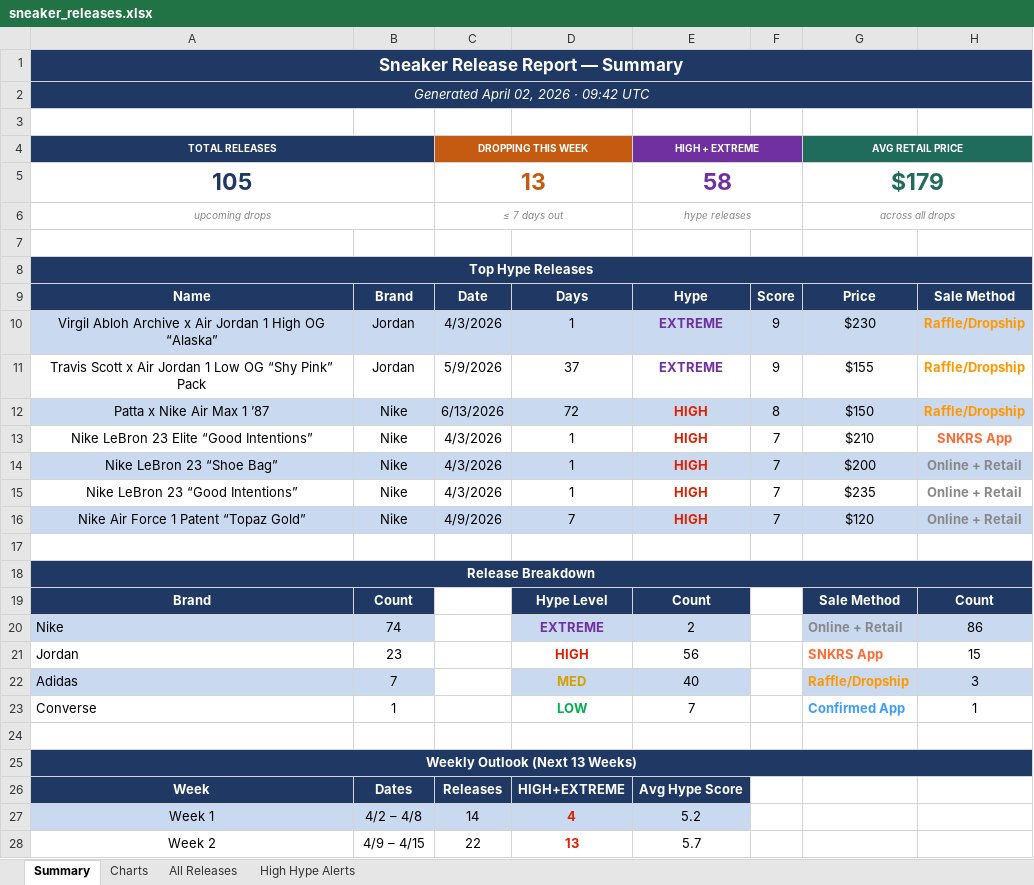
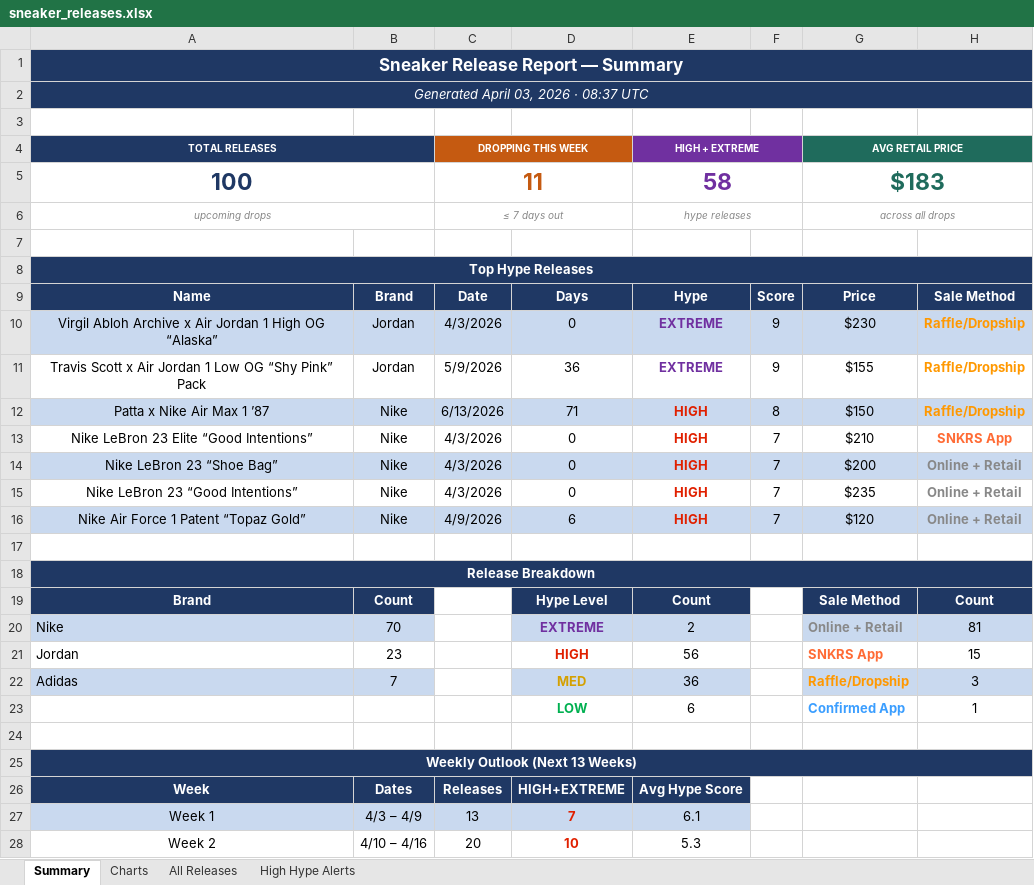
Before and after one commit to lordnader2002-sudo/Shoe-Tracker-v2, an Excel workbook: docs/data/sneaker_releases.xlsx, sheet Summary, drawn as a sheet; only a part is shown; values as stored, in another font and other column widths than the file's, no borders; removed rows and columns are numbered as before the commit, all else as after; the diff covers the shown part only; the diff names each change by its address in the sheet, - before the commit and + after, or states it on an @@ line.

```diff
--- a/docs/data/sneaker_releases.xlsx (sheet Summary)
+++ b/docs/data/sneaker_releases.xlsx (sheet Summary)
-A2 (TOTAL RELEASES): Generated April 02, 2026 · 09:42 UTC
+A2 (TOTAL RELEASES): Generated April 03, 2026 · 08:37 UTC
-row 5: 105 |  | 13 |  | 58 |  | $179
+row 5: 100 |  | 11 |  | 58 |  | $183
-D10: 1
+D10: 0
-D11: 37
+D11: 36
-D12: 72
+D12: 71
-D13:D15: 1
+D13:D15: 0
-D16: 7
+D16: 6
-B20: 74
+B20: 70
-H20: 86
+H20: 81
-E22 (HIGH + EXTREME): 40
+E22 (HIGH + EXTREME): 36
-A23 (TOTAL RELEASES): Converse
+A23 (TOTAL RELEASES): (empty)
-B23: 1
+B23: (empty)
-E23 (HIGH + EXTREME): 7
+E23 (HIGH + EXTREME): 6
-B27: 4/2 – 4/8
+B27: 4/3 – 4/9
-C27 (DROPPING THIS WEEK): 14
+C27 (DROPPING THIS WEEK): 13
-D27: 4
+D27: 7
-E27 (HIGH + EXTREME): 5.2
+E27 (HIGH + EXTREME): 6.1
-B28: 4/9 – 4/15
+B28: 4/10 – 4/16
-C28 (DROPPING THIS WEEK): 22
+C28 (DROPPING THIS WEEK): 20
-D28: 13
+D28: 10
-E28 (HIGH + EXTREME): 5.7
+E28 (HIGH + EXTREME): 5.3
```
Also changed, not shown: 26 edited cells elsewhere in this sheet, sheet All Releases, sheet High Hype Alerts, sheet Charts, charts or pictures, reports/sneaker_releases.xlsx, 1 other file.
